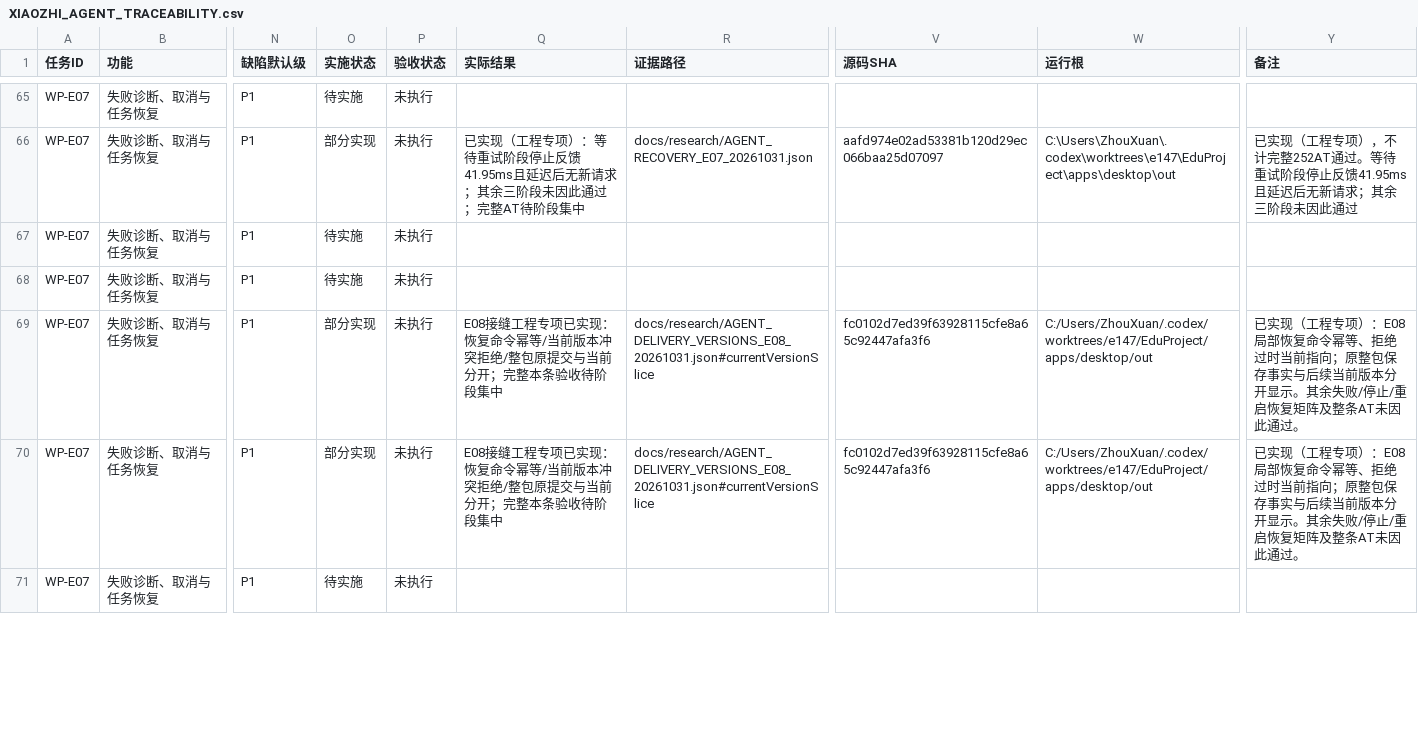
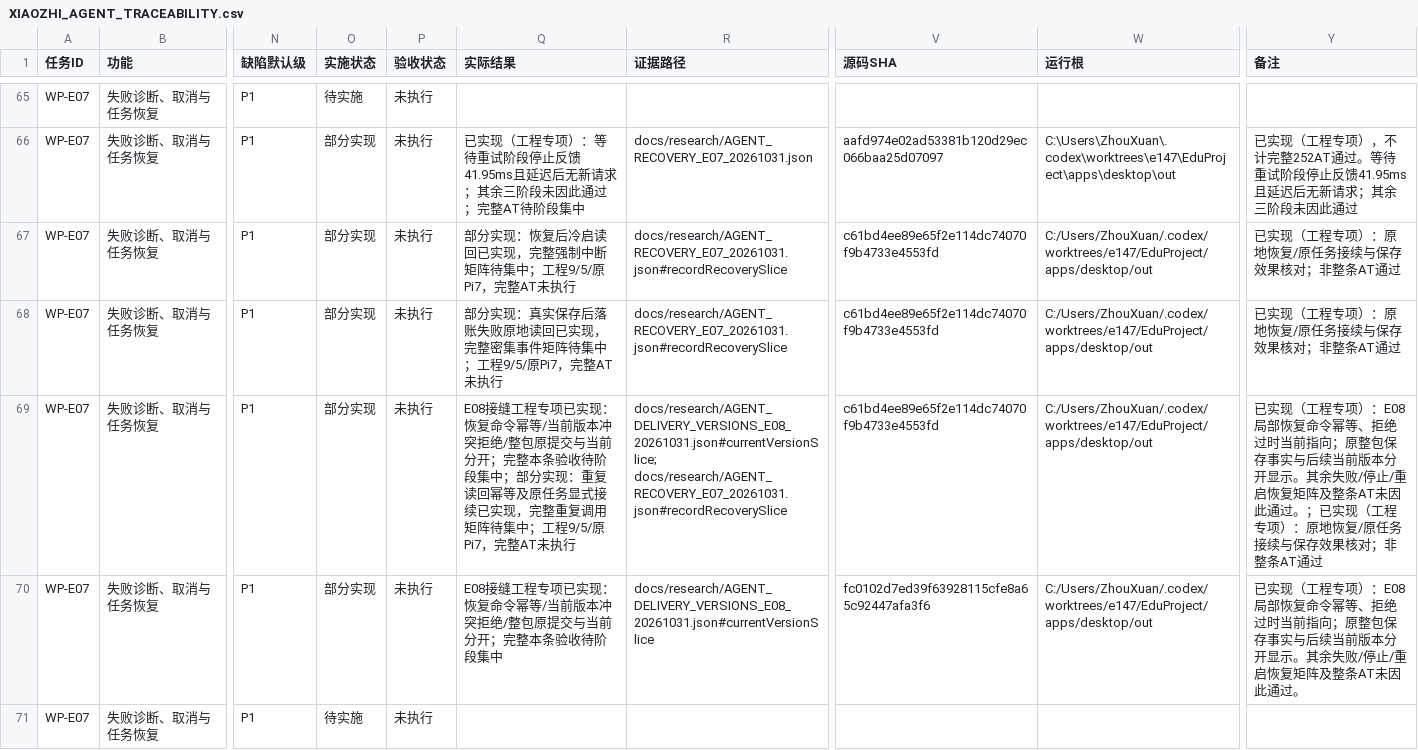
Before and after one commit to ZhouXuan-Yu/EduDev, a CSV file: docs/acceptance/XIAOZHI_AGENT_TRACEABILITY.csv, drawn as a sheet; only a part is shown, gaps mark what is left out; the diff names each change by its address in the sheet, - before the commit and + after, or states it on an @@ line.

Commit message:
docs(xiaozhi): 记录E07原地恢复功能与逐项工程证据

```diff
--- a/docs/acceptance/XIAOZHI_AGENT_TRACEABILITY.csv
+++ b/docs/acceptance/XIAOZHI_AGENT_TRACEABILITY.csv
-O67:O68 (实施状态): 待实施
+O67:O68 (实施状态): 部分实现
-Q67 (实际结果): (empty)
+Q67 (实际结果): 部分实现：恢复后冷启读回已实现，完整强制中断矩阵待集中；工程9/5/原Pi7，完整AT未执行
-R67:R68 (证据路径): (empty)
+R67:R68 (证据路径): docs/research/AGENT_RECOVERY_E07_20261031.json#recordRecoverySlice
-V67:V68 (源码SHA): (empty)
+V67:V68 (源码SHA): c61bd4ee89e65f2e114dc74070f9b4733e4553fd
-W67:W68 (运行根): (empty)
+W67:W68 (运行根): C:/Users/ZhouXuan/.codex/worktrees/e147/EduProject/apps/desktop/out
-Y67:Y68 (备注): (empty)
+Y67:Y68 (备注): 已实现（工程专项）：原地恢复/原任务接续与保存效果核对；非整条AT通过
-Q68 (实际结果): (empty)
+Q68 (实际结果): 部分实现：真实保存后落账失败原地读回已实现，完整密集事件矩阵待集中；工程9/5/原Pi7，完整AT未执行
-Q69 (实际结果): …阶段集中
+Q69 (实际结果): …阶段集中；部分实现：重复读回幂等及原任务显式接续已实现，完整重复调用矩阵待集中；工程9/5/原Pi7，完整AT未执行
-R69 (证据路径): docs/research/AGENT_DELIVERY_VERSIONS_E08_20261031.json#currentVersionSlice
+R69 (证据路径): docs/research/AGENT_DELIVERY_VERSIONS_E08_20261031.json#currentVersionSlice; docs/research/AGENT_RECOVERY_E07_20261031.json#recordRecoverySlice
-V69 (源码SHA): fc0102d7ed39f63928115cfe8a65c92447afa3f6
+V69 (源码SHA): c61bd4ee89e65f2e114dc74070f9b4733e4553fd
-Y69 (备注): …此通过。
+Y69 (备注): …此通过。；已实现（工程专项）：原地恢复/原任务接续与保存效果核对；非整条AT通过
```
Also changed, not shown: 39 other files.
